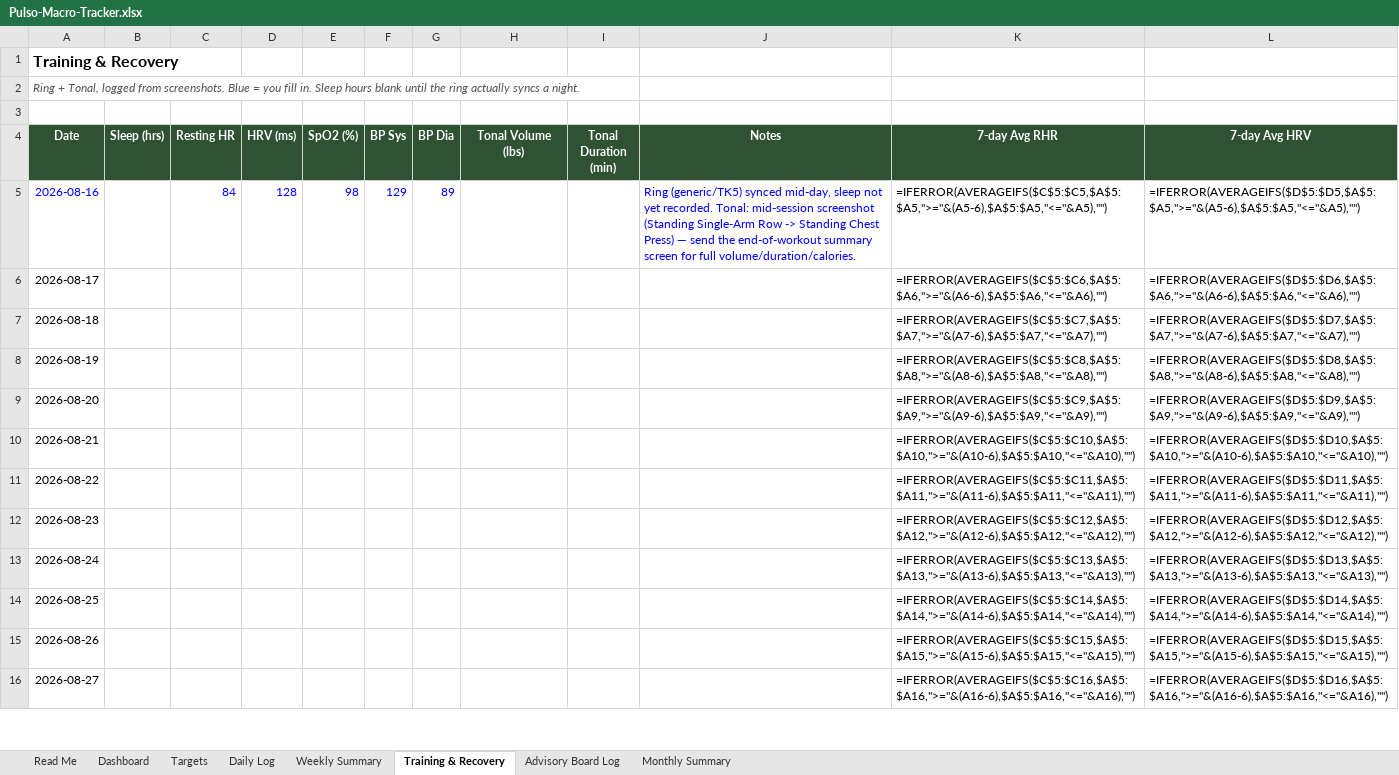
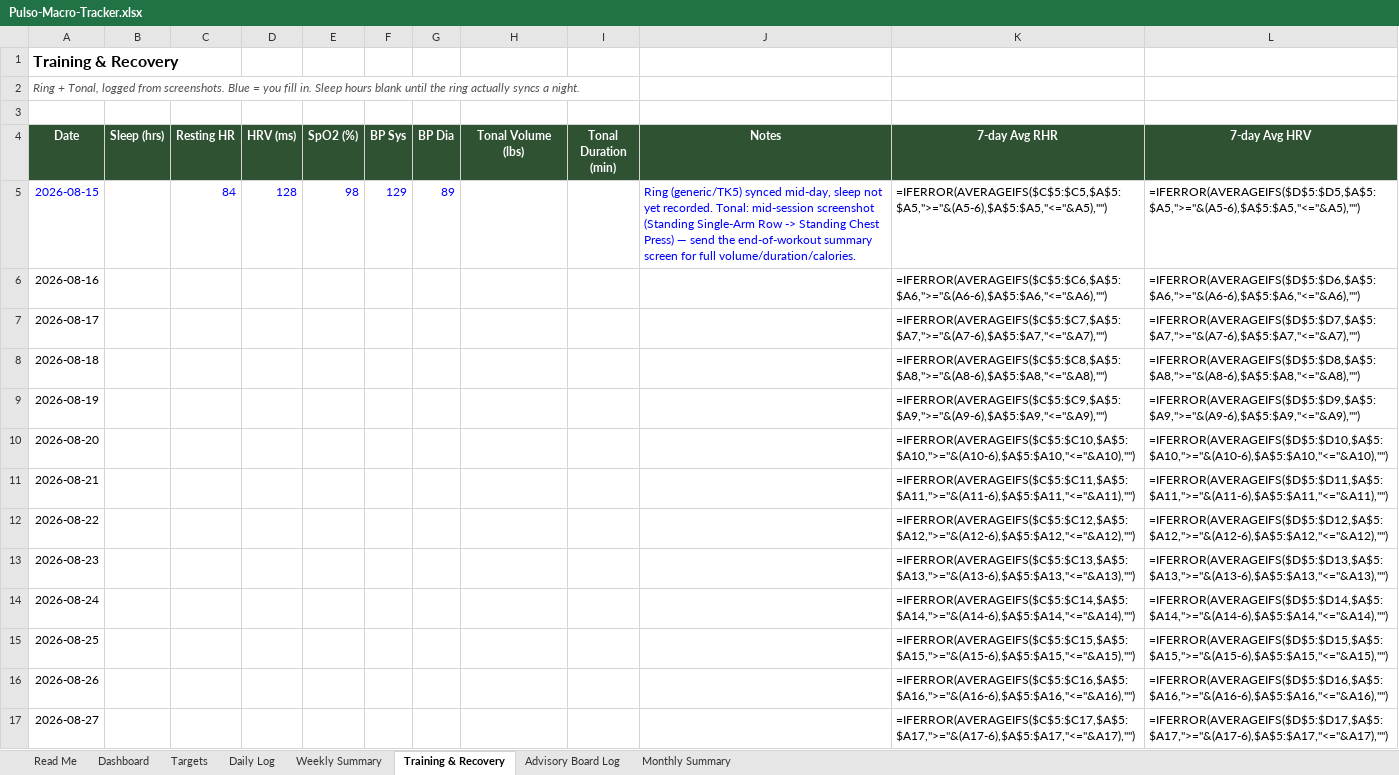
Before and after one commit to robertoyanezjr/Pulso, an Excel workbook: coach/Pulso-Macro-Tracker.xlsx, sheet Training & Recovery, drawn as a sheet; only a part is shown; values as stored, in another font and other column widths than the file's, no borders; formulas without a stored value are shown as written; addresses are those after the commit; the diff covers the shown part only; the diff names each change by its address in the sheet, - before the commit and + after, or states it on an @@ line.

```diff
--- a/coach/Pulso-Macro-Tracker.xlsx (sheet Training & Recovery)
+++ b/coach/Pulso-Macro-Tracker.xlsx (sheet Training & Recovery)
+row 5: 2026-08-15 |  | 84 | 128 | 98 | 129 | 89 |  |  | Ring (generic/TK5) synced mid-day, sleep not yet recorded. Tonal: mid-session screenshot (Standing Single-Arm Row -> Standing Chest Press) — send the end-of-workout summary screen for full volume/duration/calories. | =IFERROR(AVERAGEIFS($C$5:$C5,$A$5:$A5,">="&(A5-6),$A$5:$A5,"<="&A5),"") | =IFERROR(AVERAGEIFS($D$5:$D5,$A$5:$A5,">="&(A5-6),$A$5:$A5,"<="&A5),"")
-A6 text colour: #0000FF
+A6 text colour: black
-C6 (Resting HR): 84
+C6 (Resting HR): (empty)
-D6 (HRV (ms)): 128
+D6 (HRV (ms)): (empty)
-E6 (SpO2 (%)): 98
+E6 (SpO2 (%)): (empty)
-F6 (BP Sys): 129
+F6 (BP Sys): (empty)
-G6 (BP Dia): 89
+G6 (BP Dia): (empty)
-J6 (Notes): Ring (generic/TK5) synced mid-day, sleep not yet recorded. Tonal: mid-session screenshot (Standing Single-Arm Row -> Standing Chest Press) — send the end-of-workout summary screen for full volume/duration/calories.
+J6 (Notes): (empty)
-K6 (7-day Avg RHR): =IFERROR(AVERAGEIFS($C$5:$C5,$A$5:$A5,">="&(A5-6),$A$5:$A5,"<="&A5),"")
+K6 (7-day Avg RHR): =IFERROR(AVERAGEIFS($C$5:$C6,$A$5:$A6,">="&(A6-6),$A$5:$A6,"<="&A6),"")
-L6 (7-day Avg HRV): =IFERROR(AVERAGEIFS($D$5:$D5,$A$5:$A5,">="&(A5-6),$A$5:$A5,"<="&A5),"")
+L6 (7-day Avg HRV): =IFERROR(AVERAGEIFS($D$5:$D6,$A$5:$A6,">="&(A6-6),$A$5:$A6,"<="&A6),"")
-K7 (7-day Avg RHR): =IFERROR(AVERAGEIFS($C$5:$C6,$A$5:$A6,">="&(A6-6),$A$5:$A6,"<="&A6),"")
+K7 (7-day Avg RHR): =IFERROR(AVERAGEIFS($C$5:$C7,$A$5:$A7,">="&(A7-6),$A$5:$A7,"<="&A7),"")
-L7 (7-day Avg HRV): =IFERROR(AVERAGEIFS($D$5:$D6,$A$5:$A6,">="&(A6-6),$A$5:$A6,"<="&A6),"")
+L7 (7-day Avg HRV): =IFERROR(AVERAGEIFS($D$5:$D7,$A$5:$A7,">="&(A7-6),$A$5:$A7,"<="&A7),"")
-K8 (7-day Avg RHR): =IFERROR(AVERAGEIFS($C$5:$C7,$A$5:$A7,">="&(A7-6),$A$5:$A7,"<="&A7),"")
+K8 (7-day Avg RHR): =IFERROR(AVERAGEIFS($C$5:$C8,$A$5:$A8,">="&(A8-6),$A$5:$A8,"<="&A8),"")
-L8 (7-day Avg HRV): =IFERROR(AVERAGEIFS($D$5:$D7,$A$5:$A7,">="&(A7-6),$A$5:$A7,"<="&A7),"")
+L8 (7-day Avg HRV): =IFERROR(AVERAGEIFS($D$5:$D8,$A$5:$A8,">="&(A8-6),$A$5:$A8,"<="&A8),"")
-K9 (7-day Avg RHR): =IFERROR(AVERAGEIFS($C$5:$C8,$A$5:$A8,">="&(A8-6),$A$5:$A8,"<="&A8),"")
+K9 (7-day Avg RHR): =IFERROR(AVERAGEIFS($C$5:$C9,$A$5:$A9,">="&(A9-6),$A$5:$A9,"<="&A9),"")
-L9 (7-day Avg HRV): =IFERROR(AVERAGEIFS($D$5:$D8,$A$5:$A8,">="&(A8-6),$A$5:$A8,"<="&A8),"")
+L9 (7-day Avg HRV): =IFERROR(AVERAGEIFS($D$5:$D9,$A$5:$A9,">="&(A9-6),$A$5:$A9,"<="&A9),"")
-K10 (7-day Avg RHR): =IFERROR(AVERAGEIFS($C$5:$C9,$A$5:$A9,">="&(A9-6),$A$5:$A9,"<="&A9),"")
+K10 (7-day Avg RHR): =IFERROR(AVERAGEIFS($C$5:$C10,$A$5:$A10,">="&(A10-6),$A$5:$A10,"<="&A10),"")
-L10 (7-day Avg HRV): =IFERROR(AVERAGEIFS($D$5:$D9,$A$5:$A9,">="&(A9-6),$A$5:$A9,"<="&A9),"")
+L10 (7-day Avg HRV): =IFERROR(AVERAGEIFS($D$5:$D10,$A$5:$A10,">="&(A10-6),$A$5:$A10,"<="&A10),"")
-K11 (7-day Avg RHR): =IFERROR(AVERAGEIFS($C$5:$C10,$A$5:$A10,">="&(A10-6),$A$5:$A10,"<="&A10),"")
+K11 (7-day Avg RHR): =IFERROR(AVERAGEIFS($C$5:$C11,$A$5:$A11,">="&(A11-6),$A$5:$A11,"<="&A11),"")
-L11 (7-day Avg HRV): =IFERROR(AVERAGEIFS($D$5:$D10,$A$5:$A10,">="&(A10-6),$A$5:$A10,"<="&A10),"")
+L11 (7-day Avg HRV): =IFERROR(AVERAGEIFS($D$5:$D11,$A$5:$A11,">="&(A11-6),$A$5:$A11,"<="&A11),"")
-K12 (7-day Avg RHR): =IFERROR(AVERAGEIFS($C$5:$C11,$A$5:$A11,">="&(A11-6),$A$5:$A11,"<="&A11),"")
+K12 (7-day Avg RHR): =IFERROR(AVERAGEIFS($C$5:$C12,$A$5:$A12,">="&(A12-6),$A$5:$A12,"<="&A12),"")
-L12 (7-day Avg HRV): =IFERROR(AVERAGEIFS($D$5:$D11,$A$5:$A11,">="&(A11-6),$A$5:$A11,"<="&A11),"")
+L12 (7-day Avg HRV): =IFERROR(AVERAGEIFS($D$5:$D12,$A$5:$A12,">="&(A12-6),$A$5:$A12,"<="&A12),"")
-K13 (7-day Avg RHR): =IFERROR(AVERAGEIFS($C$5:$C12,$A$5:$A12,">="&(A12-6),$A$5:$A12,"<="&A12),"")
+K13 (7-day Avg RHR): =IFERROR(AVERAGEIFS($C$5:$C13,$A$5:$A13,">="&(A13-6),$A$5:$A13,"<="&A13),"")
-L13 (7-day Avg HRV): =IFERROR(AVERAGEIFS($D$5:$D12,$A$5:$A12,">="&(A12-6),$A$5:$A12,"<="&A12),"")
+L13 (7-day Avg HRV): =IFERROR(AVERAGEIFS($D$5:$D13,$A$5:$A13,">="&(A13-6),$A$5:$A13,"<="&A13),"")
-K14 (7-day Avg RHR): =IFERROR(AVERAGEIFS($C$5:$C13,$A$5:$A13,">="&(A13-6),$A$5:$A13,"<="&A13),"")
+K14 (7-day Avg RHR): =IFERROR(AVERAGEIFS($C$5:$C14,$A$5:$A14,">="&(A14-6),$A$5:$A14,"<="&A14),"")
-L14 (7-day Avg HRV): =IFERROR(AVERAGEIFS($D$5:$D13,$A$5:$A13,">="&(A13-6),$A$5:$A13,"<="&A13),"")
+L14 (7-day Avg HRV): =IFERROR(AVERAGEIFS($D$5:$D14,$A$5:$A14,">="&(A14-6),$A$5:$A14,"<="&A14),"")
-K15 (7-day Avg RHR): =IFERROR(AVERAGEIFS($C$5:$C14,$A$5:$A14,">="&(A14-6),$A$5:$A14,"<="&A14),"")
+K15 (7-day Avg RHR): =IFERROR(AVERAGEIFS($C$5:$C15,$A$5:$A15,">="&(A15-6),$A$5:$A15,"<="&A15),"")
-L15 (7-day Avg HRV): =IFERROR(AVERAGEIFS($D$5:$D14,$A$5:$A14,">="&(A14-6),$A$5:$A14,"<="&A14),"")
+L15 (7-day Avg HRV): =IFERROR(AVERAGEIFS($D$5:$D15,$A$5:$A15,">="&(A15-6),$A$5:$A15,"<="&A15),"")
-K16 (7-day Avg RHR): =IFERROR(AVERAGEIFS($C$5:$C15,$A$5:$A15,">="&(A15-6),$A$5:$A15,"<="&A15),"")
+K16 (7-day Avg RHR): =IFERROR(AVERAGEIFS($C$5:$C16,$A$5:$A16,">="&(A16-6),$A$5:$A16,"<="&A16),"")
-L16 (7-day Avg HRV): =IFERROR(AVERAGEIFS($D$5:$D15,$A$5:$A15,">="&(A15-6),$A$5:$A15,"<="&A15),"")
+L16 (7-day Avg HRV): =IFERROR(AVERAGEIFS($D$5:$D16,$A$5:$A16,">="&(A16-6),$A$5:$A16,"<="&A16),"")
-K17 (7-day Avg RHR): =IFERROR(AVERAGEIFS($C$5:$C16,$A$5:$A16,">="&(A16-6),$A$5:$A16,"<="&A16),"")
+K17 (7-day Avg RHR): =IFERROR(AVERAGEIFS($C$5:$C17,$A$5:$A17,">="&(A17-6),$A$5:$A17,"<="&A17),"")
-L17 (7-day Avg HRV): =IFERROR(AVERAGEIFS($D$5:$D16,$A$5:$A16,">="&(A16-6),$A$5:$A16,"<="&A16),"")
+L17 (7-day Avg HRV): =IFERROR(AVERAGEIFS($D$5:$D17,$A$5:$A17,">="&(A17-6),$A$5:$A17,"<="&A17),"")
```
Also changed, not shown: 1 removed row and 200 edited cells elsewhere in this sheet, sheet Daily Log, sheet Weekly Summary, sheet Advisory Board Log, hidden cells, 1 other file.
